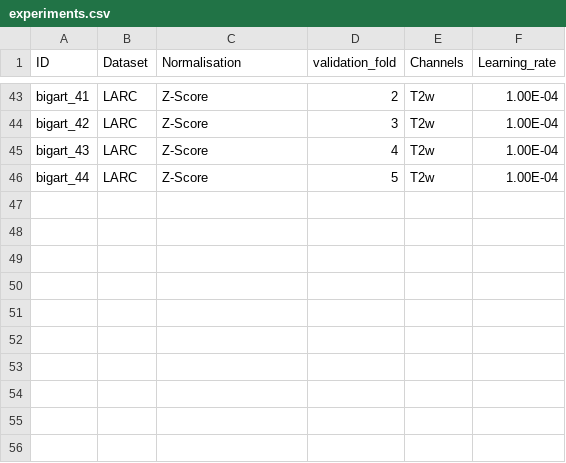
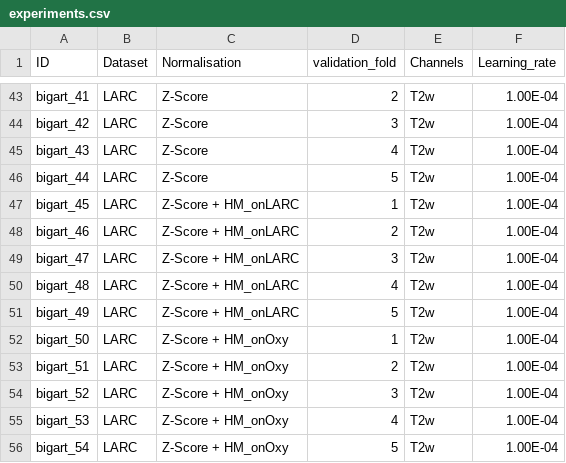
Before and after one commit to franzi-ska/cnn-template, a CSV file: experiments.csv, drawn as a sheet; only a part is shown, gaps mark what is left out.

```diff
--- a/experiments.csv
+++ b/experiments.csv
@@ -46 +46,11 @@ bigart_43,LARC,Z-Score,4,T2w,1.00E-04
 bigart_44,LARC,Z-Score,5,T2w,1.00E-04
+bigart_45,LARC,Z-Score + HM_onLARC,1,T2w,1.00E-04
+bigart_46,LARC,Z-Score + HM_onLARC,2,T2w,1.00E-04
+bigart_47,LARC,Z-Score + HM_onLARC,3,T2w,1.00E-04
+bigart_48,LARC,Z-Score + HM_onLARC,4,T2w,1.00E-04
+bigart_49,LARC,Z-Score + HM_onLARC,5,T2w,1.00E-04
+bigart_50,LARC,Z-Score + HM_onOxy,1,T2w,1.00E-04
+bigart_51,LARC,Z-Score + HM_onOxy,2,T2w,1.00E-04
+bigart_52,LARC,Z-Score + HM_onOxy,3,T2w,1.00E-04
+bigart_53,LARC,Z-Score + HM_onOxy,4,T2w,1.00E-04
+bigart_54,LARC,Z-Score + HM_onOxy,5,T2w,1.00E-04
```
Also changed, not shown: 10 other files.
